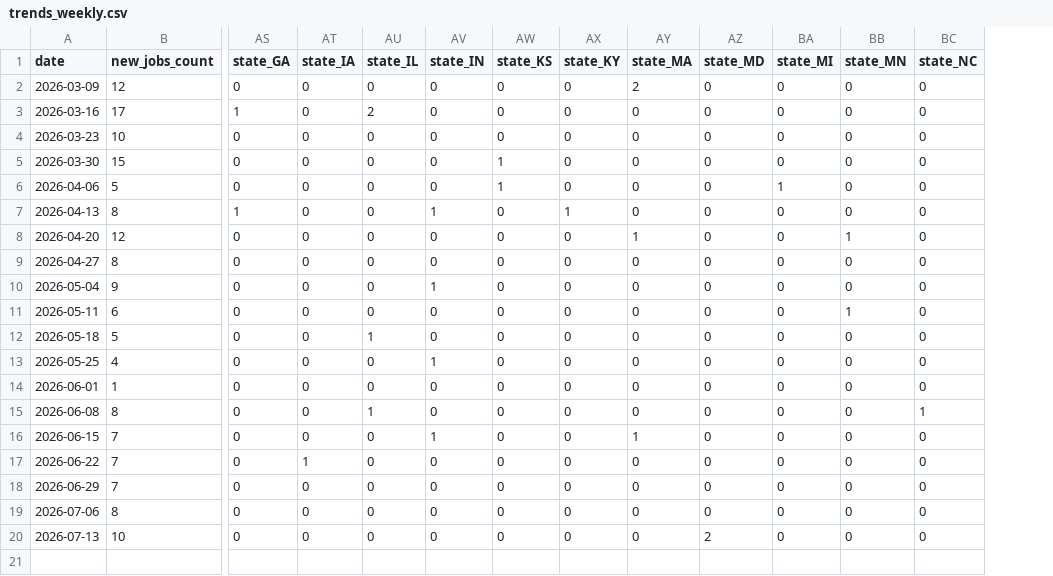
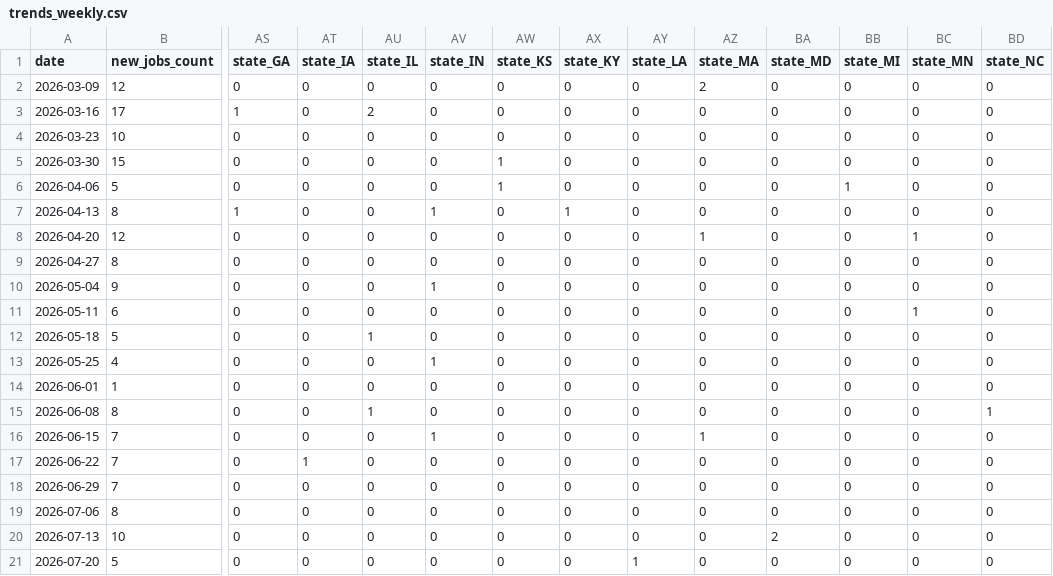
Before and after one commit to 7tzjtxxgh2-jpg/Claude-Phil-Jobs-Tracker, a CSV file: data/trends_weekly.csv, drawn as a sheet; only a part is shown, gaps mark what is left out; rows hold the shown columns only; the diff names each change by its address in the sheet, - before the commit and + after, or states it on an @@ line.

```diff
--- a/data/trends_weekly.csv
+++ b/data/trends_weekly.csv
+column AY (state_LA), rows 2-20: all 0
+row 21: 2026-07-20 | 5 | 0 | 0 | 0 | 0 | 0 | 0 | 1 | 0 | 0 | 0 | 0 | 0
```
Also changed, not shown: data/jobs_all.csv, 9 other files.
